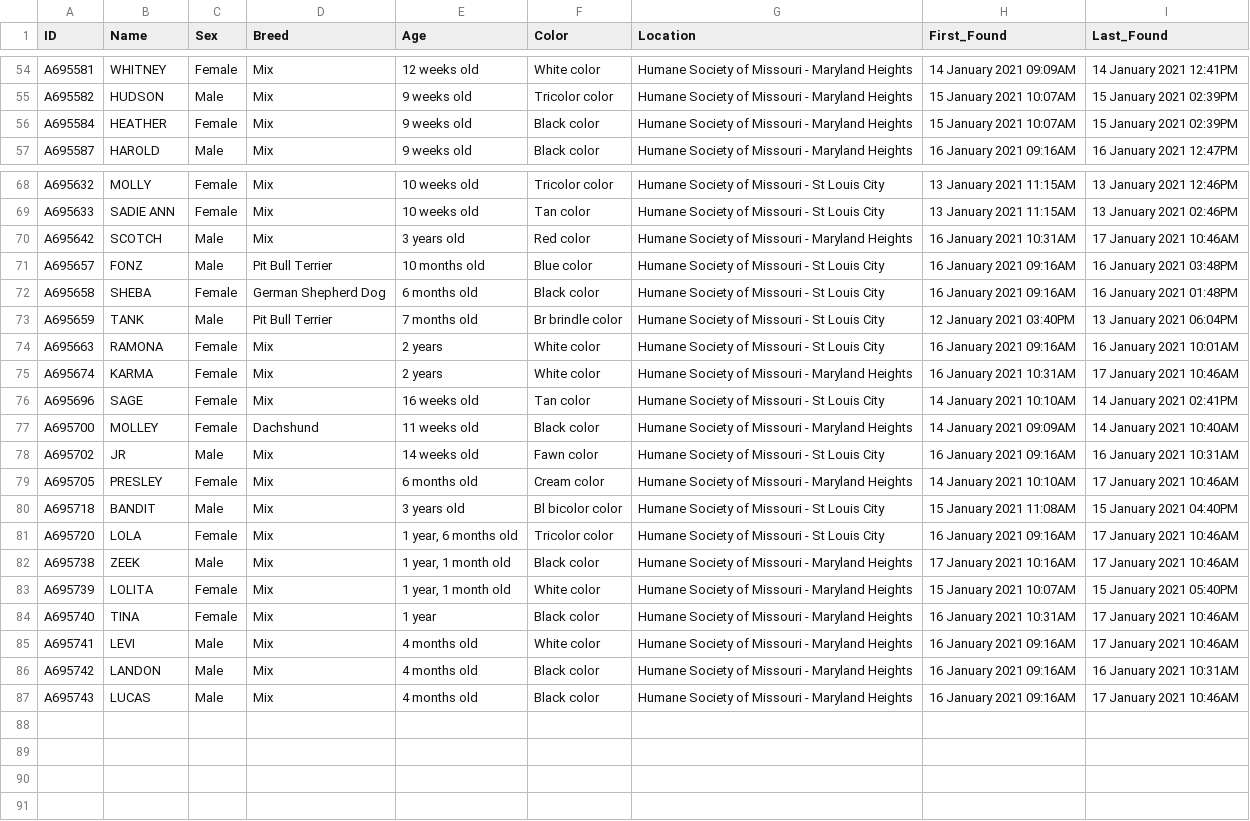
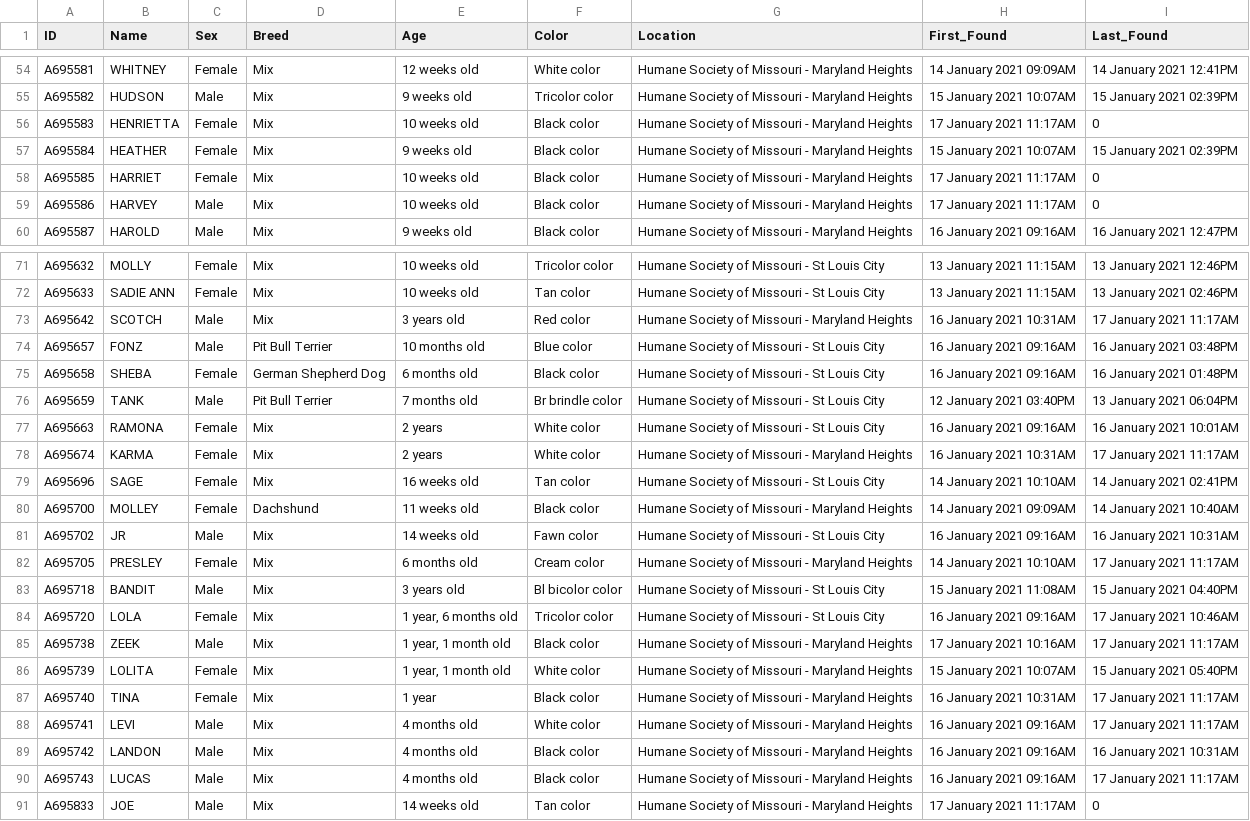
Before and after one commit to psychicesp/HSMO-scraper, a CSV file: Dogs.csv, drawn as a sheet; only a part is shown, gaps mark what is left out; the diff covers the shown part only.

```diff
--- a/Dogs.csv
+++ b/Dogs.csv
@@ -55,3 +55,6 @@ A695581,WHITNEY,Female,Mix,12 weeks old,White color,Humane Society of Missouri -
 A695582,HUDSON,Male,Mix,9 weeks old,Tricolor color,Humane Society of Missouri - Maryland Heights,15 January 2021 10:07AM,15 January 2021 02:39PM
+A695583,HENRIETTA,Female,Mix,10 weeks old,Black color,Humane Society of Missouri - Maryland Heights,17 January 2021 11:17AM,0
 A695584,HEATHER,Female,Mix,9 weeks old,Black color,Humane Society of Missouri - Maryland Heights,15 January 2021 10:07AM,15 January 2021 02:39PM
+A695585,HARRIET,Female,Mix,10 weeks old,Black color,Humane Society of Missouri - Maryland Heights,17 January 2021 11:17AM,0
+A695586,HARVEY,Male,Mix,10 weeks old,Black color,Humane Society of Missouri - Maryland Heights,17 January 2021 11:17AM,0
 A695587,HAROLD,Male,Mix,9 weeks old,Black color,Humane Society of Missouri - Maryland Heights,16 January 2021 09:16AM,16 January 2021 12:47PM
@@ -69,3 +72,3 @@ A695632,MOLLY,Female,Mix,10 weeks old,Tricolor color,Humane Society of Missouri
 A695633,SADIE ANN,Female,Mix,10 weeks old,Tan color,Humane Society of Missouri - St Louis City,13 January 2021 11:15AM,13 January 2021 02:46PM
-A695642,SCOTCH,Male,Mix,3 years old,Red color,Humane Society of Missouri - Maryland Heights,16 January 2021 10:31AM,17 January 2021 10:46AM
+A695642,SCOTCH,Male,Mix,3 years old,Red color,Humane Society of Missouri - Maryland Heights,16 January 2021 10:31AM,17 January 2021 11:17AM
 A695657,FONZ,Male,Pit Bull Terrier,10 months old,Blue color,Humane Society of Missouri - St Louis City,16 January 2021 09:16AM,16 January 2021 03:48PM
@@ -74,3 +77,3 @@ A695659,TANK,Male,Pit Bull Terrier,7 months old,Br brindle color,Humane Society
 A695663,RAMONA,Female,Mix,2 years,White color,Humane Society of Missouri - St Louis City,16 January 2021 09:16AM,16 January 2021 10:01AM
-A695674,KARMA,Female,Mix,2 years,White color,Humane Society of Missouri - Maryland Heights,16 January 2021 10:31AM,17 January 2021 10:46AM
+A695674,KARMA,Female,Mix,2 years,White color,Humane Society of Missouri - Maryland Heights,16 January 2021 10:31AM,17 January 2021 11:17AM
 A695696,SAGE,Female,Mix,16 weeks old,Tan color,Humane Society of Missouri - St Louis City,14 January 2021 10:10AM,14 January 2021 02:41PM
@@ -78,10 +81,11 @@ A695700,MOLLEY,Female,Dachshund,11 weeks old,Black color,Humane Society of Misso
 A695702,JR,Male,Mix,14 weeks old,Fawn color,Humane Society of Missouri - St Louis City,16 January 2021 09:16AM,16 January 2021 10:31AM
-A695705,PRESLEY,Female,Mix,6 months old,Cream color,Humane Society of Missouri - Maryland Heights,14 January 2021 10:10AM,17 January 2021 10:46AM
+A695705,PRESLEY,Female,Mix,6 months old,Cream color,Humane Society of Missouri - Maryland Heights,14 January 2021 10:10AM,17 January 2021 11:17AM
 A695718,BANDIT,Male,Mix,3 years old,Bl bicolor color,Humane Society of Missouri - St Louis City,15 January 2021 11:08AM,15 January 2021 04:40PM
 A695720,LOLA,Female,Mix,"1 year, 6 months old",Tricolor color,Humane Society of Missouri - St Louis City,16 January 2021 09:16AM,17 January 2021 10:46AM
-A695738,ZEEK,Male,Mix,"1 year, 1 month old",Black color,Humane Society of Missouri - Maryland Heights,17 January 2021 10:16AM,17 January 2021 10:46AM
+A695738,ZEEK,Male,Mix,"1 year, 1 month old",Black color,Humane Society of Missouri - Maryland Heights,17 January 2021 10:16AM,17 January 2021 11:17AM
 A695739,LOLITA,Female,Mix,"1 year, 1 month old",White color,Humane Society of Missouri - Maryland Heights,15 January 2021 10:07AM,15 January 2021 05:40PM
-A695740,TINA,Female,Mix,1 year,Black color,Humane Society of Missouri - Maryland Heights,16 January 2021 10:31AM,17 January 2021 10:46AM
-A695741,LEVI,Male,Mix,4 months old,White color,Humane Society of Missouri - Maryland Heights,16 January 2021 09:16AM,17 January 2021 10:46AM
+A695740,TINA,Female,Mix,1 year,Black color,Humane Society of Missouri - Maryland Heights,16 January 2021 10:31AM,17 January 2021 11:17AM
+A695741,LEVI,Male,Mix,4 months old,White color,Humane Society of Missouri - Maryland Heights,16 January 2021 09:16AM,17 January 2021 11:17AM
 A695742,LANDON,Male,Mix,4 months old,Black color,Humane Society of Missouri - Maryland Heights,16 January 2021 09:16AM,16 January 2021 10:31AM
-A695743,LUCAS,Male,Mix,4 months old,Black color,Humane Society of Missouri - Maryland Heights,16 January 2021 09:16AM,17 January 2021 10:46AM
+A695743,LUCAS,Male,Mix,4 months old,Black color,Humane Society of Missouri - Maryland Heights,16 January 2021 09:16AM,17 January 2021 11:17AM
+A695833,JOE,Male,Mix,14 weeks old,Tan color,Humane Society of Missouri - Maryland Heights,17 January 2021 11:17AM,0
```
Also changed, not shown: 12 edited cells elsewhere in this file, New_Dogs.csv.
